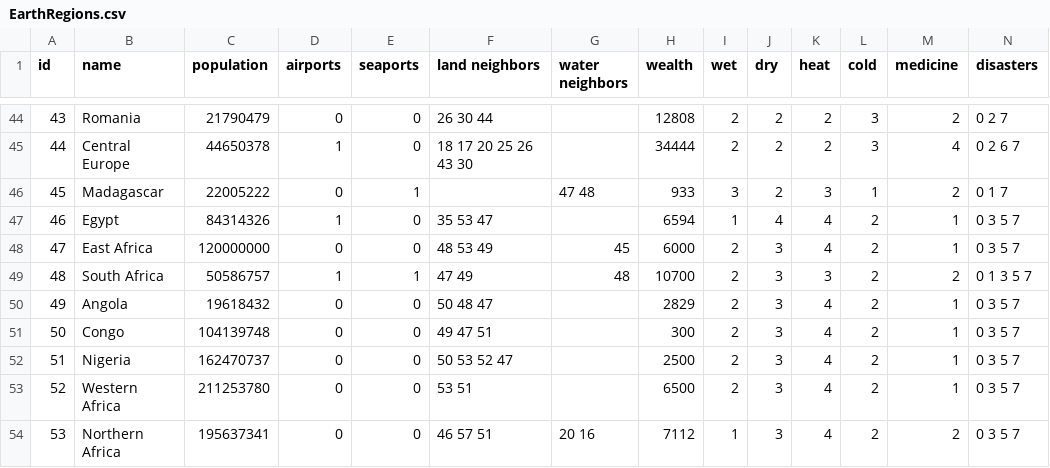
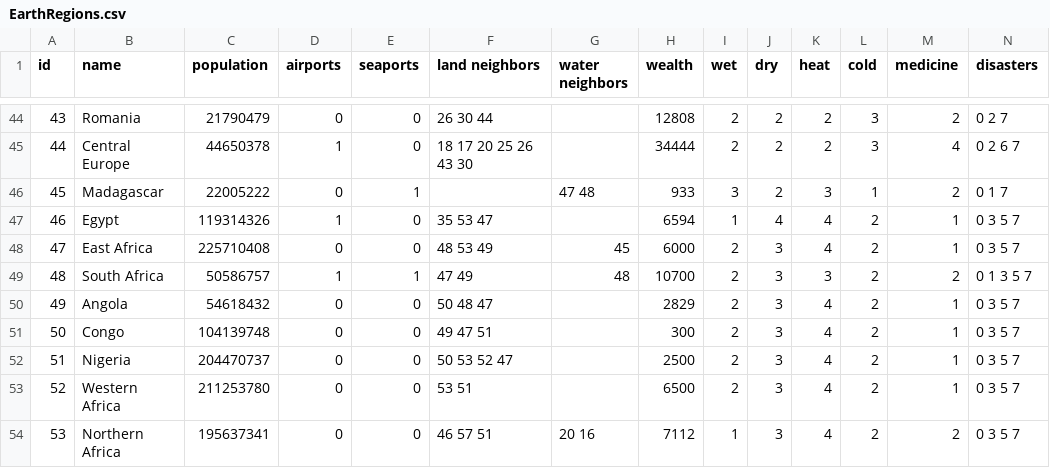
Before and after one commit to gbc1230/browndemic, a CSV file: EarthRegions.csv, drawn as a sheet; only a part is shown, gaps mark what is left out; the diff covers the shown part only.

Commit message:
fixed up the earth regions file to add population

```diff
--- a/EarthRegions.csv
+++ b/EarthRegions.csv
@@ -46,8 +46,8 @@ id,name,population,airports,seaports,land neighbors,water neighbors,wealth,wet,d
 45,Madagascar,22005222,0,1,,47 48,933,3,2,3,1,2,0 1 7
-46,Egypt,84314326,1,0,35 53 47,,6594,1,4,4,2,1,0 3 5 7
-47,East Africa,120000000,0,0,48 53 49,45,6000,2,3,4,2,1,0 3 5 7
+46,Egypt,119314326,1,0,35 53 47,,6594,1,4,4,2,1,0 3 5 7
+47,East Africa,225710408,0,0,48 53 49,45,6000,2,3,4,2,1,0 3 5 7
 48,South Africa,50586757,1,1,47 49,48,10700,2,3,3,2,2,0 1 3 5 7
-49,Angola,19618432,0,0,50 48 47,,2829,2,3,4,2,1,0 3 5 7
+49,Angola,54618432,0,0,50 48 47,,2829,2,3,4,2,1,0 3 5 7
 50,Congo,104139748,0,0,49 47 51,,300,2,3,4,2,1,0 3 5 7
-51,Nigeria,162470737,0,0,50 53 52 47,,2500,2,3,4,2,1,0 3 5 7
+51,Nigeria,204470737,0,0,50 53 52 47,,2500,2,3,4,2,1,0 3 5 7
 52,Western Africa,211253780,0,0,53 51,,6500,2,3,4,2,1,0 3 5 7
```
Also changed, not shown: 11 edited cells elsewhere in this file.
